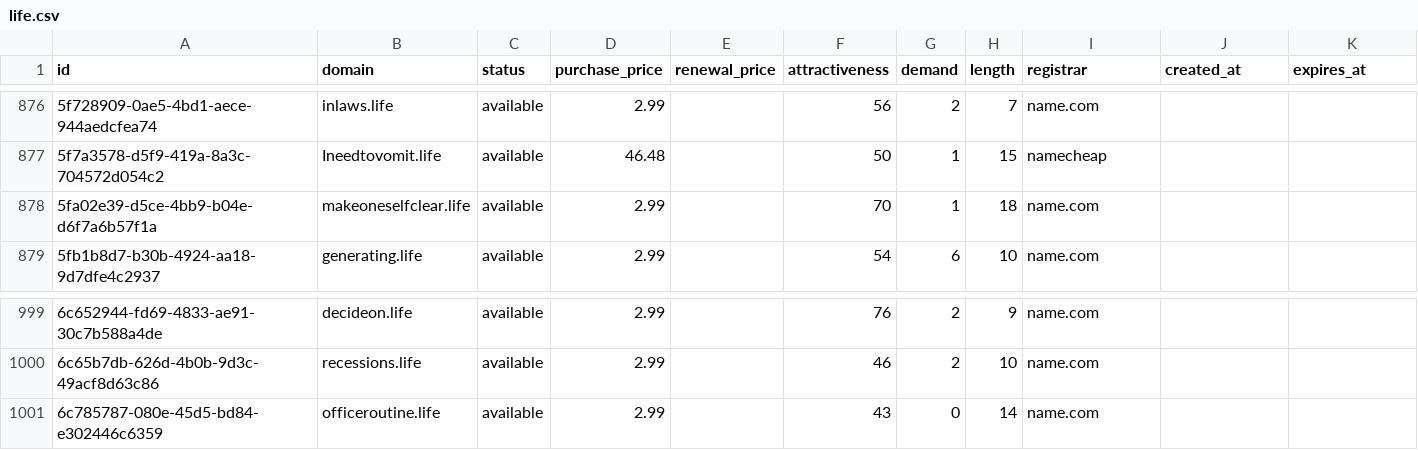
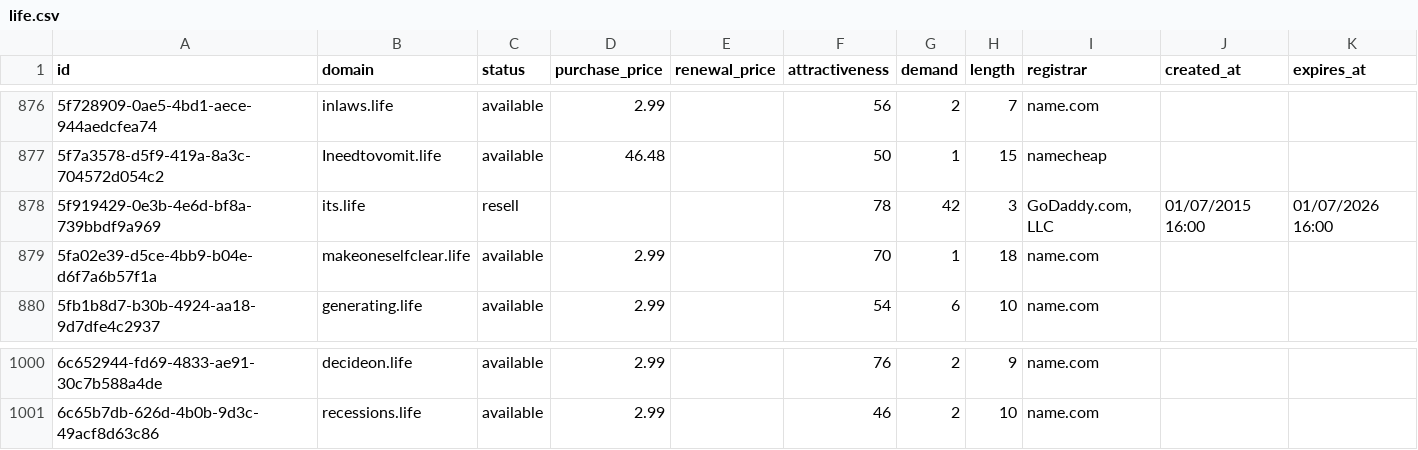
Before and after one commit to UniqueDomains/life-oneword-domains, a CSV file: life.csv, drawn as a sheet; only a part is shown, gaps mark what is left out; removed rows and columns are numbered as before the commit, all else as after; the diff names each change by its address in the sheet, - before the commit and + after, or states it on an @@ line.

Commit message:
Domains update

```diff
--- a/life.csv
+++ b/life.csv
+row 878: 5f919429-0e3b-4e6d-bf8a-739bbdf9a969 | its.life | resell |  |  | 78 | 42 | 3 | GoDaddy.com, LLC | 01/07/2015 16:00 | 01/07/2026 16:00
-row 1001: 6c785787-080e-45d5-bd84-e302446c6359 | officeroutine.life | available | 2.99 |  | 43 | 0 | 14 | name.com
```
Also changed, not shown: 4 other files.
